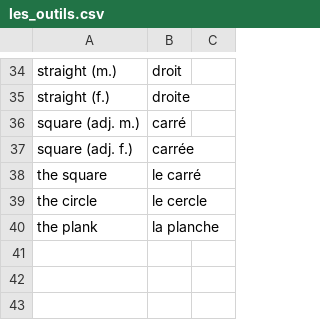
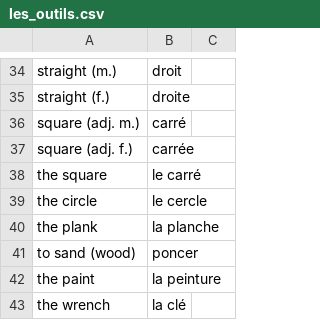
Before and after one commit to grant-nations/cartes_memoire, a CSV file: paquets/les_outils.csv, drawn as a sheet; only a part is shown, gaps mark what is left out.

```diff
--- a/paquets/les_outils.csv
+++ b/paquets/les_outils.csv
@@ -40 +40,4 @@ the circle, le cercle
 the plank, la planche
+to sand (wood), poncer
+the paint, la peinture
+the wrench, la clé
```
Also changed, not shown: paquets/le_quotidien_2.csv, 5 other files.
